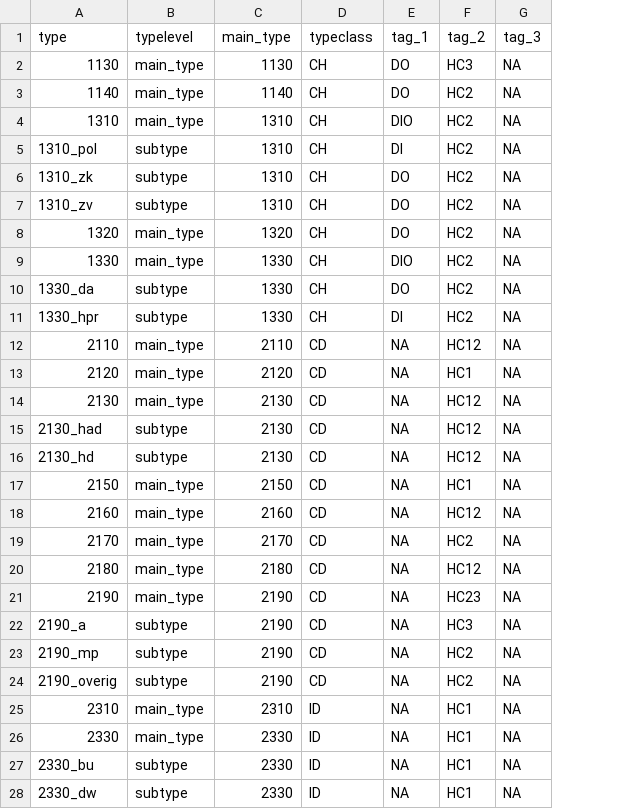
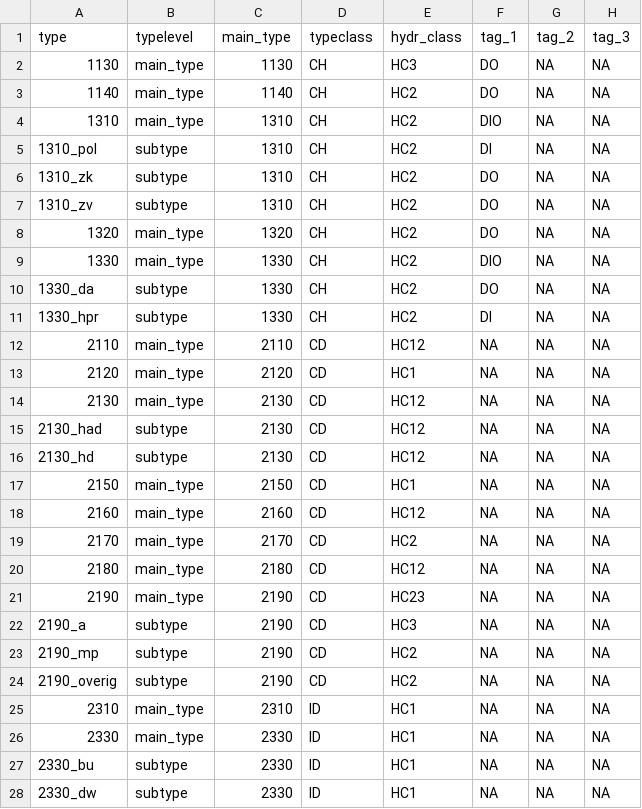
Before and after one commit to inbo/n2khab, a TSV file: inst/textdata/types.tsv, drawn as a sheet; only a part is shown; addresses are those after the commit; the diff covers the shown part only; the diff names each change by its address in the sheet, - before the commit and + after, or states it on an @@ line.

Commit message:
types: add hydrological class (hydr_class) *
I.e. moved this information from tag_2 into its own dedicated column with appropriate name.

```diff
--- a/inst/textdata/types.tsv
+++ b/inst/textdata/types.tsv
+column E (hydr_class), rows 2-28: HC3 | HC2 | HC2 | HC2 | HC2 | HC2 | HC2 | HC2 | HC2 | HC2 | HC12 | HC1 | HC12 | HC12 | HC12 | HC1 | HC12 | HC2 | HC12 | HC23 | HC3 | HC2 | HC2 | HC1 | HC1 | HC1 | HC1
-G2 (tag_2): HC3
+G2 (tag_2): NA
-G3:G11 (tag_2): HC2
+G3:G11 (tag_2): NA
-G12 (tag_2): HC12
+G12 (tag_2): NA
-G13 (tag_2): HC1
+G13 (tag_2): NA
-G14:G16 (tag_2): HC12
+G14:G16 (tag_2): NA
-G17 (tag_2): HC1
+G17 (tag_2): NA
-G18 (tag_2): HC12
+G18 (tag_2): NA
-G19 (tag_2): HC2
+G19 (tag_2): NA
-G20 (tag_2): HC12
+G20 (tag_2): NA
-G21 (tag_2): HC23
+G21 (tag_2): NA
-G22 (tag_2): HC3
+G22 (tag_2): NA
-G23:G24 (tag_2): HC2
+G23:G24 (tag_2): NA
-G25:G28 (tag_2): HC1
+G25:G28 (tag_2): NA
```
Also changed, not shown: 84 edited cells elsewhere in this file, 2 other files.
